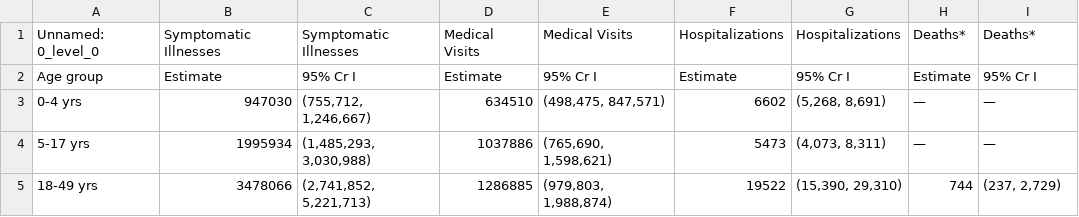
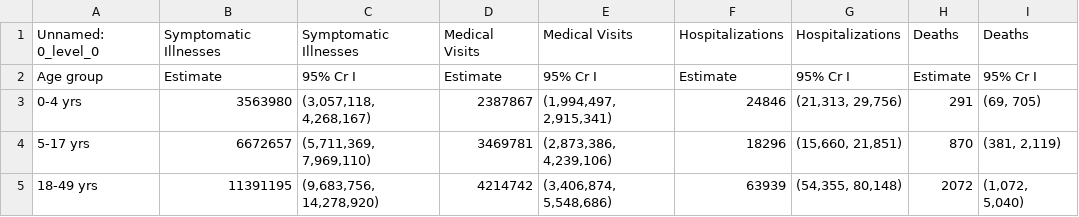
Before and after one commit to AdrianJason/Project3_Data_FullStack, a CSV file: ETL/ExtractCSV/flucases/flu2011.csv, drawn as a sheet; only a part is shown; the diff covers the shown part only.

```diff
--- a/ETL/ExtractCSV/flucases/flu2011.csv
+++ b/ETL/ExtractCSV/flucases/flu2011.csv
@@ -1,5 +1,5 @@
-Unnamed: 0_level_0,Symptomatic Illnesses,Symptomatic Illnesses,Medical Visits,Medical Visits,Hospitalizations,Hospitalizations,Deaths*,Deaths*
+Unnamed: 0_level_0,Symptomatic Illnesses,Symptomatic Illnesses,Medical Visits,Medical Visits,Hospitalizations,Hospitalizations,Deaths,Deaths
 Age group,Estimate,95% Cr I,Estimate,95% Cr I,Estimate,95% Cr I,Estimate,95% Cr I
-0-4 yrs,947030,"(755,712, 1,246,667)",634510,"(498,475, 847,571)",6602,"(5,268, 8,691)",—,—
-5-17 yrs,1995934,"(1,485,293, 3,030,988)",1037886,"(765,690, 1,598,621)",5473,"(4,073, 8,311)",—,—
-18-49 yrs,3478066,"(2,741,852, 5,221,713)",1286885,"(979,803, 1,988,874)",19522,"(15,390, 29,310)",744,"(237, 2,729)"
+0-4 yrs,3563980,"(3,057,118, 4,268,167)",2387867,"(1,994,497, 2,915,341)",24846,"(21,313, 29,756)",291,"(69, 705)"
+5-17 yrs,6672657,"(5,711,369, 7,969,110)",3469781,"(2,873,386, 4,239,106)",18296,"(15,660, 21,851)",870,"(381, 2,119)"
+18-49 yrs,11391195,"(9,683,756, 14,278,920)",4214742,"(3,406,874, 5,548,686)",63939,"(54,355, 80,148)",2072,"(1,072, 5,040)"
```
Also changed, not shown: 24 edited cells elsewhere in this file, ETL/ExtractCSV/flucases/flu2012.csv, ETL/ExtractCSV/flucases/flu2013.csv, 7 other files.
